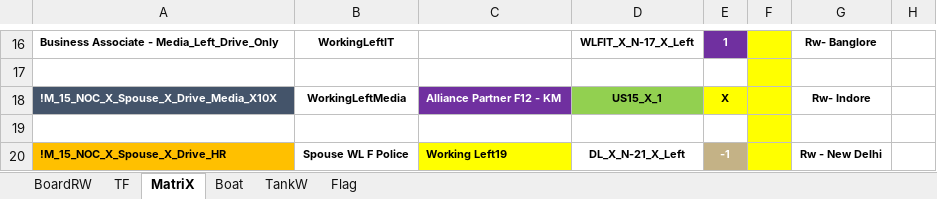
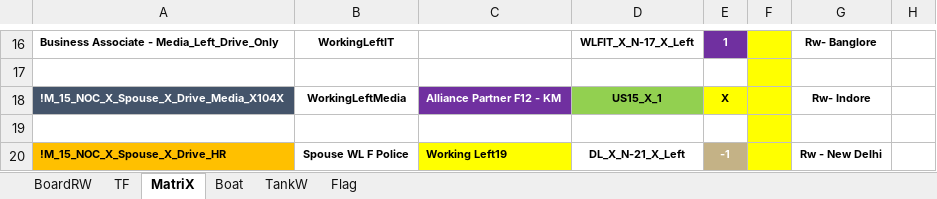
Before and after one commit to sawanCoder11/System_Work_RW, an Excel workbook: System_2.1.2.xlsx, sheet MatriX, drawn as a sheet; only a part is shown, gaps mark what is left out; values as stored, in another font and other column widths than the file's, no borders; the diff names each change by its address in the sheet, - before the commit and + after, or states it on an @@ line.

```diff
--- a/System_2.1.2.xlsx (sheet MatriX)
+++ b/System_2.1.2.xlsx (sheet MatriX)
-A18: !M_15_NOC_X_Spouse_X_Drive_Media_X10X
+A18: !M_15_NOC_X_Spouse_X_Drive_Media_X104X
```
Also changed, not shown: sheet Boat, sheet TF.
